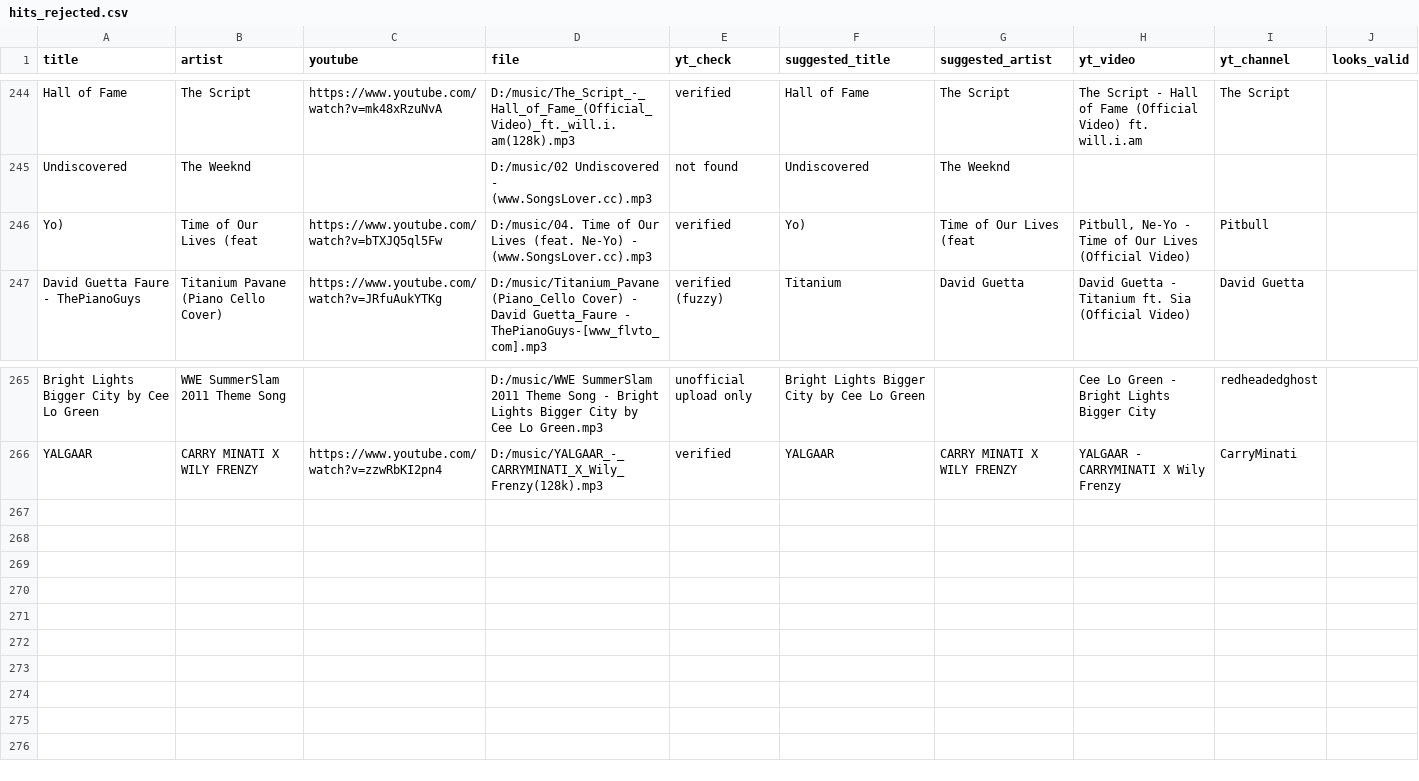
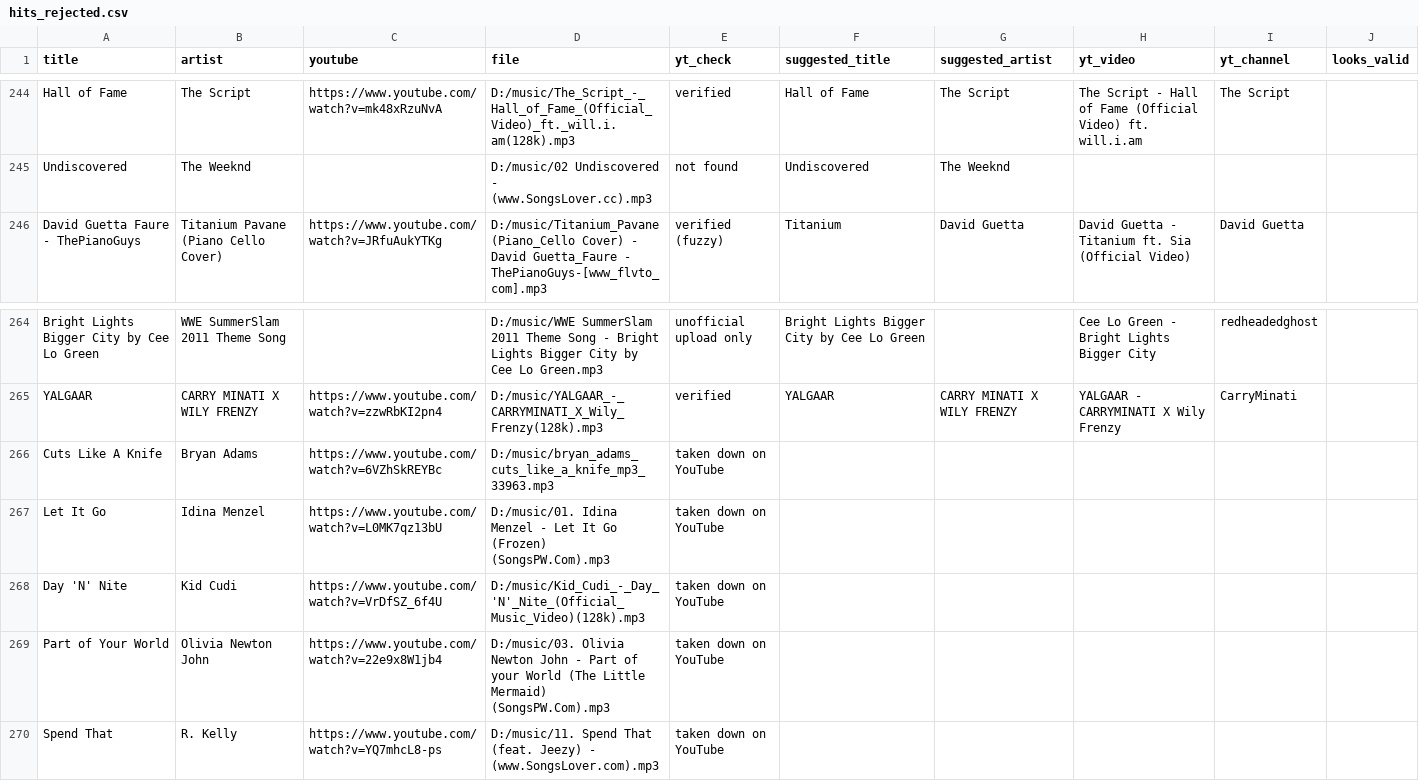
Before and after one commit to 1218Anubhavmishra/StemGuess, a CSV file: server/scripts/hits_rejected.csv, drawn as a sheet; only a part is shown, gaps mark what is left out.

```diff
--- a/server/scripts/hits_rejected.csv
+++ b/server/scripts/hits_rejected.csv
@@ -245,3 +245,2 @@ Hall of Fame,The Script,https://www.youtube.com/watch?v=mk48xRzuNvA,D:/music/The
 Undiscovered,The Weeknd,,D:/music/02 Undiscovered - (www.SongsLover.cc).mp3,not found,Undiscovered,The Weeknd,,,
-Yo),Time of Our Lives (feat,https://www.youtube.com/watch?v=bTXJQ5ql5Fw,D:/music/04. Time of Our Lives (feat. Ne-Yo) - (www.SongsLover.cc).mp3,verified,Yo),Time of Our Lives (feat,"Pitbull, Ne-Yo - Time of Our Lives (Official Video)",Pitbull,
 David Guetta Faure - ThePianoGuys,Titanium Pavane (Piano Cello Cover),https://www.youtube.com/watch?v=JRfuAukYTKg,D:/music/Titanium_Pavane (Piano_Cello Cover) - David Guetta_Faure - ThePianoGuys-[www_flvto_com].mp3,verified (fuzzy),Titanium,David Guetta,David Guetta - Titanium ft. Sia (Official Video),David Guetta,
@@ -266 +265,6 @@ Bright Lights Bigger City by Cee Lo Green,WWE SummerSlam 2011 Theme Song,,D:/mus
 YALGAAR,CARRY MINATI X WILY FRENZY,https://www.youtube.com/watch?v=zzwRbKI2pn4,D:/music/YALGAAR_-_CARRYMINATI_X_Wily_Frenzy(128k).mp3,verified,YALGAAR,CARRY MINATI X WILY FRENZY,YALGAAR - CARRYMINATI X Wily Frenzy,CarryMinati,
+Cuts Like A Knife,Bryan Adams,https://www.youtube.com/watch?v=6VZhSkREYBc,D:/music/bryan_adams_cuts_like_a_knife_mp3_33963.mp3,taken down on YouTube,,,,,
+Let It Go,Idina Menzel,https://www.youtube.com/watch?v=L0MK7qz13bU,D:/music/01. Idina Menzel - Let It Go (Frozen) (SongsPW.Com).mp3,taken down on YouTube,,,,,
+Day 'N' Nite,Kid Cudi,https://www.youtube.com/watch?v=VrDfSZ_6f4U,D:/music/Kid_Cudi_-_Day_'N'_Nite_(Official_Music_Video)(128k).mp3,taken down on YouTube,,,,,
+Part of Your World,Olivia Newton John,https://www.youtube.com/watch?v=22e9x8W1jb4,D:/music/03. Olivia Newton John - Part of your World (The Little Mermaid) (SongsPW.Com).mp3,taken down on YouTube,,,,,
+Spend That,R. Kelly,https://www.youtube.com/watch?v=YQ7mhcL8-ps,D:/music/11. Spend That (feat. Jeezy) - (www.SongsLover.com).mp3,taken down on YouTube,,,,,
```
Also changed, not shown: server/scripts/hits.csv.
